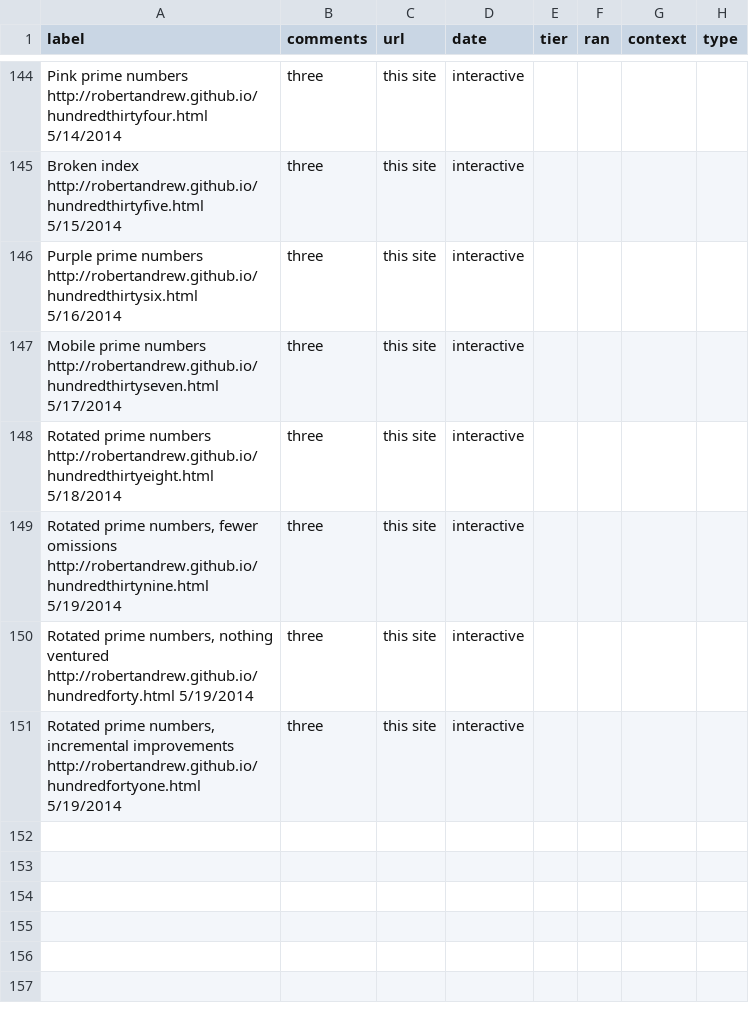
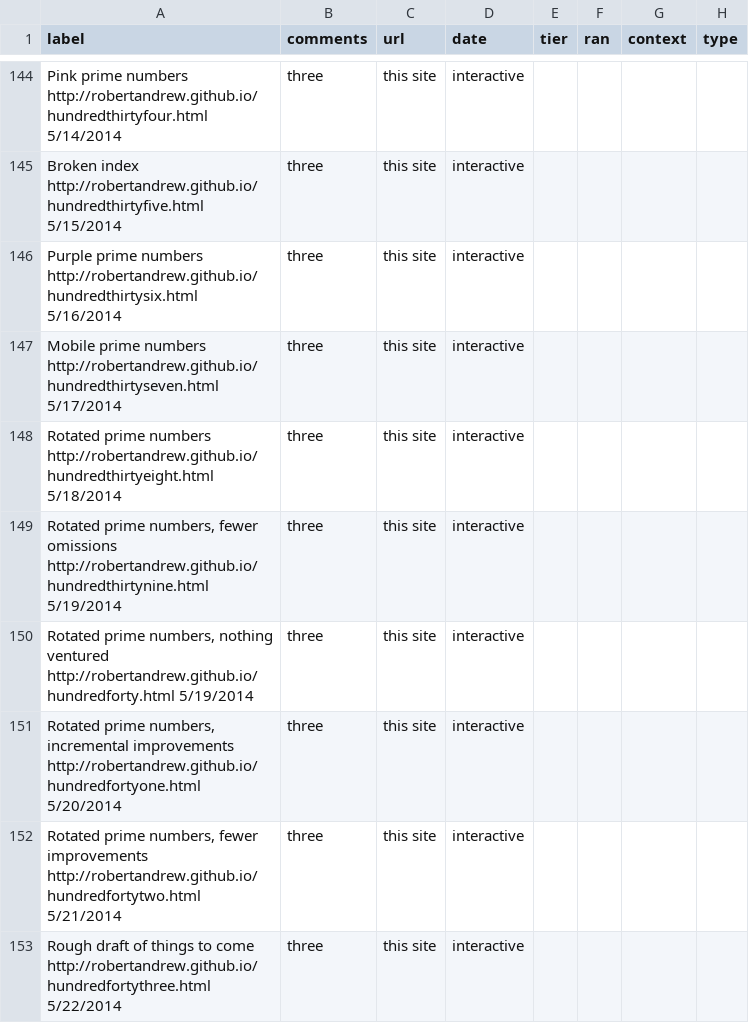
Before and after one commit to robertandrew/robertandrew.github.io, a TSV file: port.tsv, drawn as a sheet; only a part is shown, gaps mark what is left out.

Commit message:
Update port.tsv

```diff
--- a/port.tsv
+++ b/port.tsv
@@ -150,2 +150,4 @@ Rotated prime numbers, fewer omissions http://robertandrew.github.io/hundredthir
 Rotated prime numbers, nothing ventured http://robertandrew.github.io/hundredforty.html 5/19/2014	three	this site	interactive
-Rotated prime numbers, incremental improvements http://robertandrew.github.io/hundredfortyone.html 5/19/2014	three	this site	interactive
+Rotated prime numbers, incremental improvements http://robertandrew.github.io/hundredfortyone.html 5/20/2014	three	this site	interactive
+Rotated prime numbers, fewer improvements http://robertandrew.github.io/hundredfortytwo.html 5/21/2014	three	this site	interactive
+Rough draft of things to come http://robertandrew.github.io/hundredfortythree.html 5/22/2014	three	this site	interactive
```
